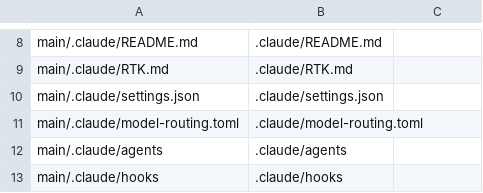
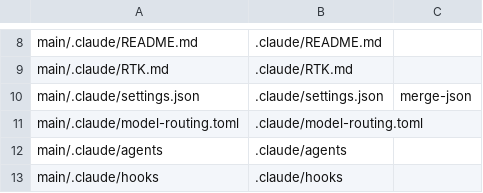
Before and after one commit to Yuhuan183/agent-harness, a TSV file: scripts/deployment-manifest.tsv, drawn as a sheet; only a part is shown, gaps mark what is left out.

```diff
--- a/scripts/deployment-manifest.tsv
+++ b/scripts/deployment-manifest.tsv
@@ -9,3 +9,3 @@ main/.claude/README.md	.claude/README.md
 main/.claude/RTK.md	.claude/RTK.md
-main/.claude/settings.json	.claude/settings.json
+main/.claude/settings.json	.claude/settings.json	merge-json
 main/.claude/model-routing.toml	.claude/model-routing.toml
```
Also changed, not shown: 5 other files.
